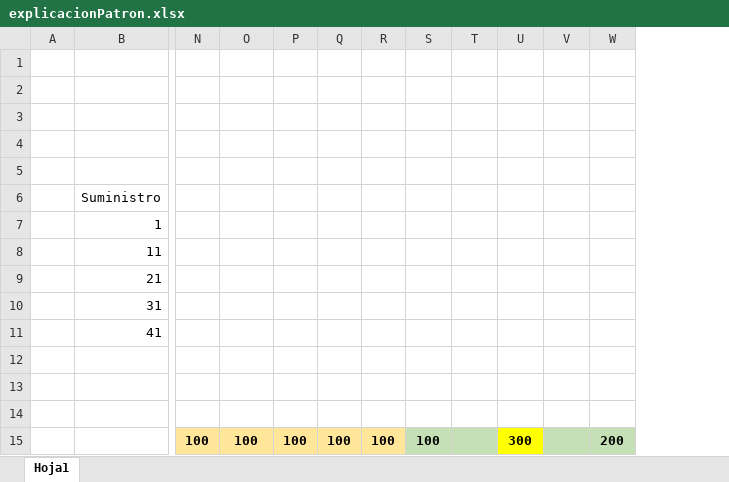
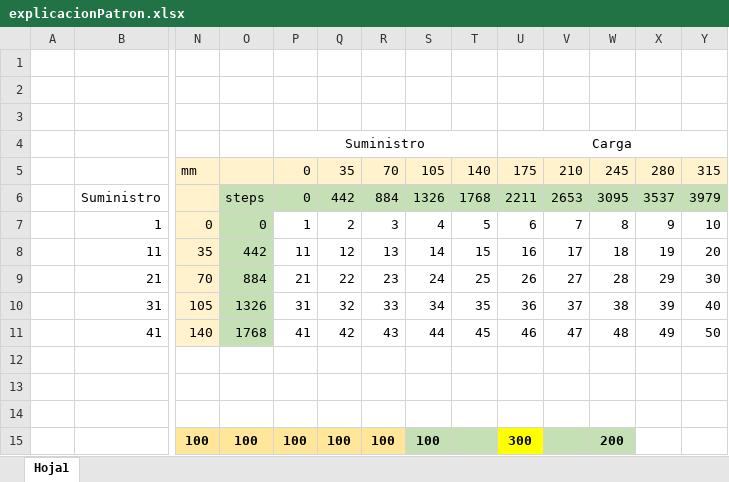
Before and after one commit to solisquesada/Proyecto_Grua_Micros, an Excel workbook: explicacionPatron.xlsx, sheet Hoja1, drawn as a sheet; only a part is shown, gaps mark what is left out; values as stored, in another font and other column widths than the file's, no borders; removed rows and columns are numbered as before the commit, all else as after; rows hold the shown columns only; the diff names each change by its address in the sheet, - before the commit and + after, or states it on an @@ line.

Commit message:
Traductor a movimientos Patron
Se logra crear una matriz con movimientos en steps para el motor

```diff
--- a/explicacionPatron.xlsx (sheet Hoja1)
+++ b/explicacionPatron.xlsx (sheet Hoja1)
+column X, row 5: 280
+column Y, row 5: 315
-row 4: (empty)
+row 4:  |  |  |  | Suministro |  |  |  |  | Carga
+P4:T4 merged
+U4:Y4 merged
-row 5: (empty)
+row 5:  |  | mm |  | 0 | 35 | 70 | 105 | 140 | 175 | 210 | 245 | 280 | 315
-N5:W5 fill: none
+N5:W5 fill: #FFF2CC
-row 6:  | Suministro
-row 7:  | 1
-row 8:  | 11
-row 9:  | 21
-row 10:  | 31
-row 11:  | 41
+row 6:  | Suministro |  | steps | 0 | 442 | 884 | 1326 | 1768 | 2211 | 2653 | 3095 | 3537 | 3979
+row 7:  | 1 | 0 | 0 | 1 | 2 | 3 | 4 | 5 | 6 | 7 | 8 | 9 | 10
+row 8:  | 11 | 35 | 442 | 11 | 12 | 13 | 14 | 15 | 16 | 17 | 18 | 19 | 20
+row 9:  | 21 | 70 | 884 | 21 | 22 | 23 | 24 | 25 | 26 | 27 | 28 | 29 | 30
+row 10:  | 31 | 105 | 1326 | 31 | 32 | 33 | 34 | 35 | 36 | 37 | 38 | 39 | 40
+row 11:  | 41 | 140 | 1768 | 41 | 42 | 43 | 44 | 45 | 46 | 47 | 48 | 49 | 50
```
Also changed, not shown: 3 other files.
